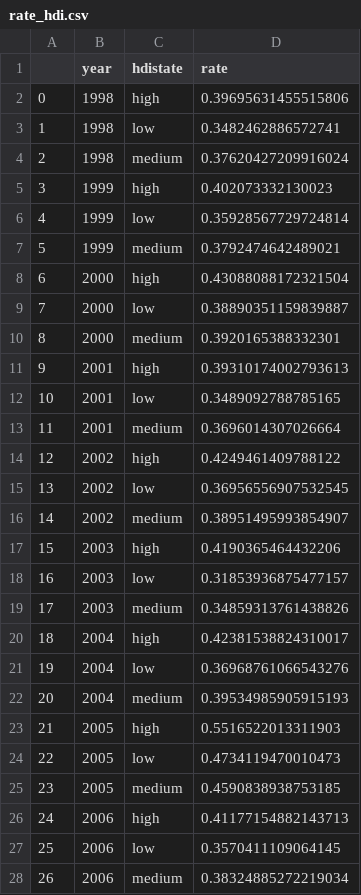
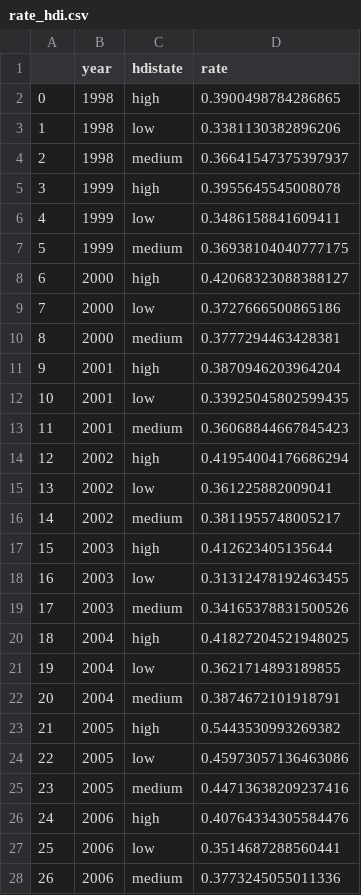
Before and after one commit to feng-li/myopia, a CSV file: projects/rates_estimation/rate_hdi.csv, drawn as a sheet; only a part is shown; the diff covers the shown part only.

```diff
--- a/projects/rates_estimation/rate_hdi.csv
+++ b/projects/rates_estimation/rate_hdi.csv
@@ -1,28 +1,28 @@
 ,year,hdistate,rate
-0,1998,high,0.39695631455515806
-1,1998,low,0.3482462886572741
-2,1998,medium,0.37620427209916024
-3,1999,high,0.402073332130023
-4,1999,low,0.35928567729724814
-5,1999,medium,0.3792474642489021
-6,2000,high,0.43088088172321504
-7,2000,low,0.38890351159839887
-8,2000,medium,0.3920165388332301
-9,2001,high,0.39310174002793613
-10,2001,low,0.3489092788785165
-11,2001,medium,0.3696014307026664
-12,2002,high,0.4249461409788122
-13,2002,low,0.36956556907532545
-14,2002,medium,0.38951495993854907
-15,2003,high,0.4190365464432206
-16,2003,low,0.31853936875477157
-17,2003,medium,0.34859313761438826
-18,2004,high,0.42381538824310017
-19,2004,low,0.36968761066543276
-20,2004,medium,0.39534985905915193
-21,2005,high,0.5516522013311903
-22,2005,low,0.4734119470010473
-23,2005,medium,0.4590838938753185
-24,2006,high,0.41177154882143713
-25,2006,low,0.3570411109064145
-26,2006,medium,0.38324885272219034
+0,1998,high,0.3900498784286865
+1,1998,low,0.3381130382896206
+2,1998,medium,0.36641547375397937
+3,1999,high,0.3955645545008078
+4,1999,low,0.3486158841609411
+5,1999,medium,0.36938104040777175
+6,2000,high,0.42068323088388127
+7,2000,low,0.3727666500865186
+8,2000,medium,0.3777294463428381
+9,2001,high,0.3870946203964204
+10,2001,low,0.33925045802599435
+11,2001,medium,0.36068844667845423
+12,2002,high,0.41954004176686294
+13,2002,low,0.361225882009041
+14,2002,medium,0.3811955748005217
+15,2003,high,0.412623405135644
+16,2003,low,0.31312478192463455
+17,2003,medium,0.34165378831500526
+18,2004,high,0.41827204521948025
+19,2004,low,0.3621714893189855
+20,2004,medium,0.3874672101918791
+21,2005,high,0.5443530993269382
+22,2005,low,0.45973057136463086
+23,2005,medium,0.44713638209237416
+24,2006,high,0.40764334305584476
+25,2006,low,0.3514687288560441
+26,2006,medium,0.3773245055011336
```
Also changed, not shown: 48 edited cells elsewhere in this file, projects/rates_estimation/map_rate_3HDI.csv, projects/rates_estimation/rate_country_age_urban_and_rural.csv, 20 other files.
